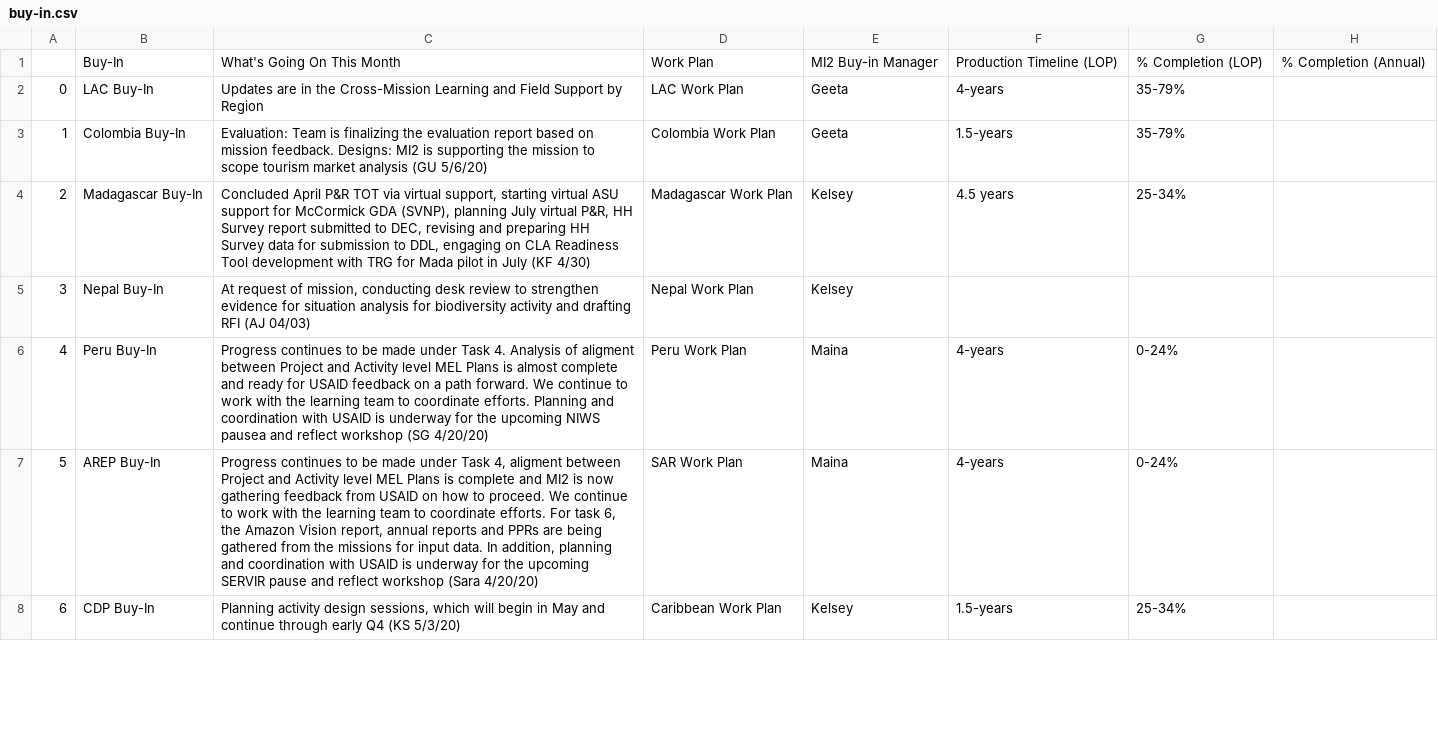
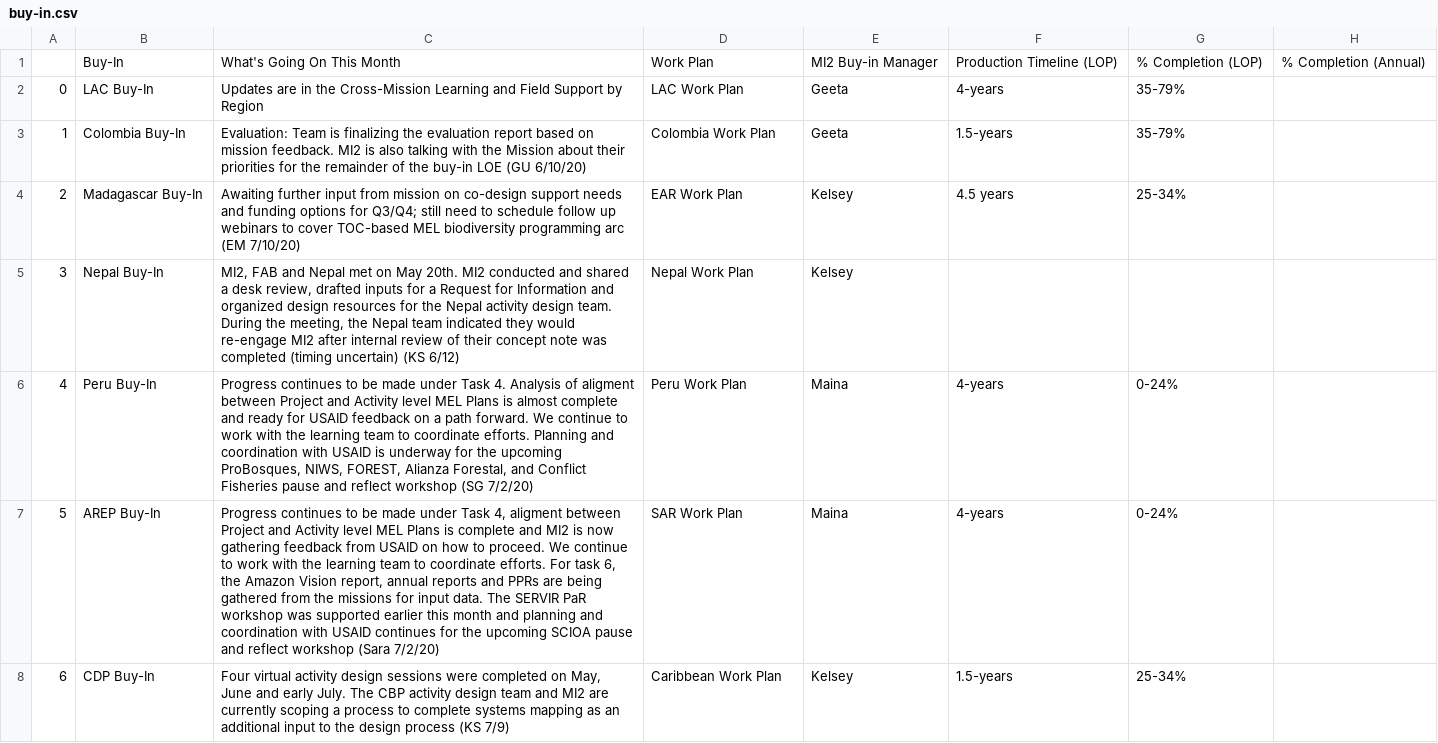
Before and after one commit to eanderson-ei/mi2-dashboard, a CSV file: data/processed/buy-in.csv, drawn as a sheet; only a part is shown; the diff covers the shown part only.

```diff
--- a/data/processed/buy-in.csv
+++ b/data/processed/buy-in.csv
@@ -2,8 +2,8 @@
 0,LAC Buy-In,Updates are in the Cross-Mission Learning and Field Support by Region,LAC Work Plan,Geeta,4-years,35-79%,
-1,Colombia Buy-In,"
-Evaluation: Team is finalizing the evaluation report based on mission feedback. Designs: MI2 is supporting the mission to scope tourism market analysis (GU 5/6/20)",Colombia Work Plan,Geeta,1.5-years,35-79%,
-2,Madagascar Buy-In,"Concluded April P&R TOT via virtual support, starting virtual ASU support for McCormick GDA (SVNP), planning July virtual P&R, HH Survey report submitted to DEC, revising and preparing HH Survey data for submission to DDL, engaging on CLA Readiness Tool development with TRG for Mada pilot in July (KF 4/30)",Madagascar Work Plan,Kelsey,4.5 years,25-34%,
-3,Nepal Buy-In,"At request of mission, conducting desk review to strengthen evidence for situation analysis for biodiversity activity and drafting RFI (AJ 04/03)",Nepal Work Plan,Kelsey,,,
-4,Peru Buy-In,Progress continues to be made under Task 4. Analysis of aligment between Project and Activity level MEL Plans is almost complete and ready for USAID feedback on a path forward. We continue to work with the learning team to coordinate efforts. Planning and coordination with USAID is underway for the upcoming NIWS pausea and reflect workshop (SG 4/20/20),Peru Work Plan,Maina,4-years,0-24%,
-5,AREP Buy-In,"Progress continues to be made under Task 4, aligment between Project and Activity level MEL Plans is complete and MI2 is now gathering feedback from USAID on how to proceed. We continue to work with the learning team to coordinate efforts. For task 6, the Amazon Vision report, annual reports and PPRs are being gathered from the missions for input data. In addition, planning and coordination with USAID is underway for the upcoming SERVIR pause and reflect workshop (Sara 4/20/20)",SAR Work Plan,Maina,4-years,0-24%,
-6,CDP Buy-In,"Planning activity design sessions, which will begin in May and continue through early Q4 (KS 5/3/20)",Caribbean Work Plan,Kelsey,1.5-years,25-34%,
+1,Colombia Buy-In,"
+Evaluation: Team is finalizing the evaluation report based on mission feedback. MI2 is also talking with the Mission about their priorities for the remainder of the buy-in LOE (GU 6/10/20)",Colombia Work Plan,Geeta,1.5-years,35-79%,
+2,Madagascar Buy-In,Awaiting further input from mission on co-design support needs and funding options for Q3/Q4; still need to schedule follow up webinars to cover TOC-based MEL biodiversity programming arc (EM 7/10/20),EAR Work Plan,Kelsey,4.5 years,25-34%,
+3,Nepal Buy-In,"MI2, FAB and Nepal met on May 20th. MI2 conducted and shared a desk review, drafted inputs for a Request for Information and organized design resources for the Nepal activity design team. During the meeting, the Nepal team indicated they would re-engage MI2 after internal review of their concept note was completed (timing uncertain) (KS 6/12)",Nepal Work Plan,Kelsey,,,
+4,Peru Buy-In,"Progress continues to be made under Task 4. Analysis of aligment between Project and Activity level MEL Plans is almost complete and ready for USAID feedback on a path forward. We continue to work with the learning team to coordinate efforts. Planning and coordination with USAID is underway for the upcoming ProBosques, NIWS, FOREST, Alianza Forestal, and Conflict Fisheries pause and reflect workshop (SG 7/2/20)",Peru Work Plan,Maina,4-years,0-24%,
+5,AREP Buy-In,"Progress continues to be made under Task 4, aligment between Project and Activity level MEL Plans is complete and MI2 is now gathering feedback from USAID on how to proceed. We continue to work with the learning team to coordinate efforts. For task 6, the Amazon Vision report, annual reports and PPRs are being gathered from the missions for input data. The SERVIR PaR workshop was supported earlier this month and planning and coordination with USAID continues for the upcoming SCIOA pause and reflect workshop (Sara 7/2/20)",SAR Work Plan,Maina,4-years,0-24%,
+6,CDP Buy-In,"Four virtual activity design sessions were completed on May, June and early July. The CBP activity design team and MI2 are currently scoping a process to complete systems mapping as an additional input to the design process (KS 7/9)",Caribbean Work Plan,Kelsey,1.5-years,25-34%,
```
Also changed, not shown: 12 edited cells elsewhere in this file, data/processed/buy-in-products.csv, data/processed/bva-tdy-revenue.csv, 20 other files.
